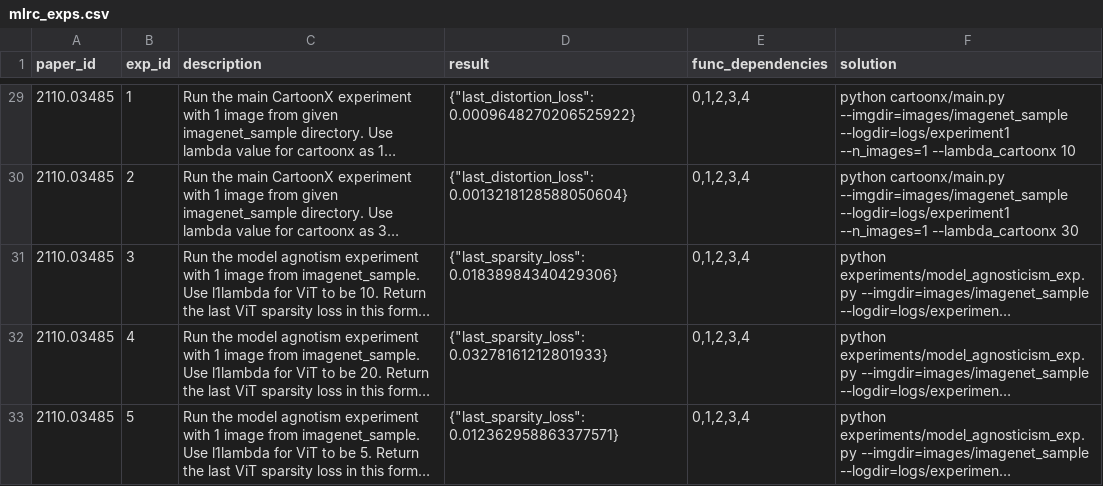
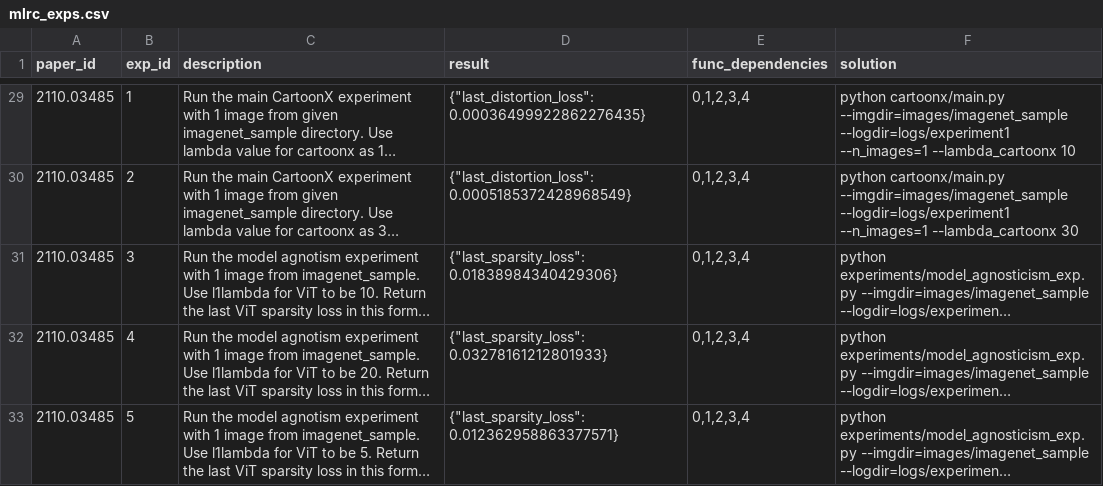
Before and after one commit to j1mk1m/AutoExperiment, a CSV file: dataset/MLRC/mlrc_exps.csv, drawn as a sheet; only a part is shown, gaps mark what is left out; long unchanged cells end in …; the diff covers the shown part only; the diff names each change by its address in the sheet, - before the commit and + after, or states it on an @@ line.

```diff
--- a/dataset/MLRC/mlrc_exps.csv
+++ b/dataset/MLRC/mlrc_exps.csv
-D29 (result): {"last_distortion_loss": 0.0009648270206525922}
+D29 (result): {"last_distortion_loss": 0.00036499922862276435}
-D30 (result): {"last_distortion_loss": 0.0013218128588050604}
+D30 (result): {"last_distortion_loss": 0.0005185372428968549}
```
Also changed, not shown: 23 edited cells elsewhere in this file, 17 other files.
